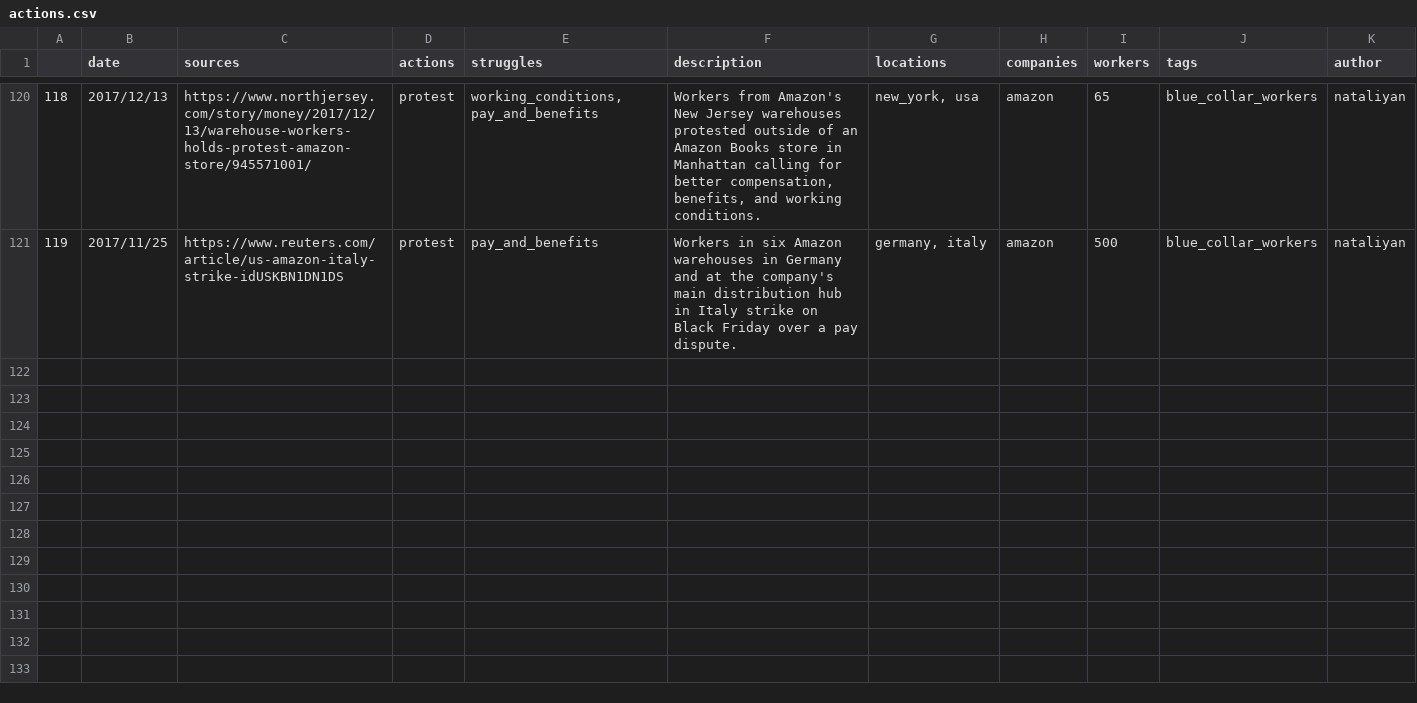
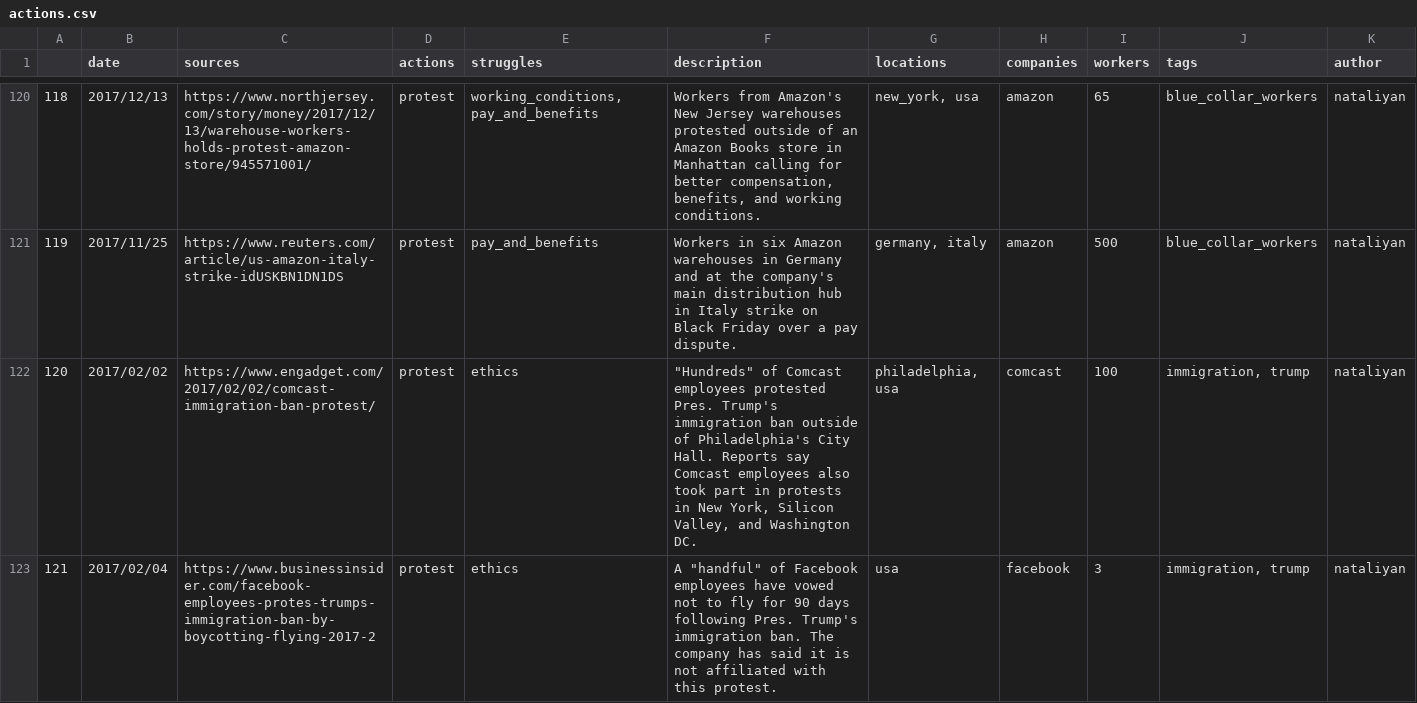
Before and after one commit to collective-action/tech, a CSV file: actions.csv, drawn as a sheet; only a part is shown, gaps mark what is left out; the diff covers the shown part only; the diff names each change by its address in the sheet, - before the commit and + after, or states it on an @@ line.

```diff
--- a/actions.csv
+++ b/actions.csv
+row 122: 120 | 2017/02/02 | https://www.engadget.com/2017/02/02/comcast-immigration-ban-protest/ | protest | ethics | "Hundreds" of Comcast employees protested Pres. Trump's immigration ban outside of Philadelphia's City Hall. Reports say Comcast employees also took part in protests in New York, Silicon Valley, and Washington DC. | philadelphia, usa | comcast | 100 | immigration, trump | nataliyan
+row 123: 121 | 2017/02/04 | https://www.businessinsider.com/facebook-employees-protes-trumps-immigration-ban-by-boycotting-flying-2017-2 | protest | ethics | A "handful" of Facebook employees have vowed not to fly for 90 days following Pres. Trump's immigration ban. The company has said it is not affiliated with this protest. | usa | facebook | 3 | immigration, trump | nataliyan
```
Also changed, not shown: 2 added rows elsewhere in this file.
